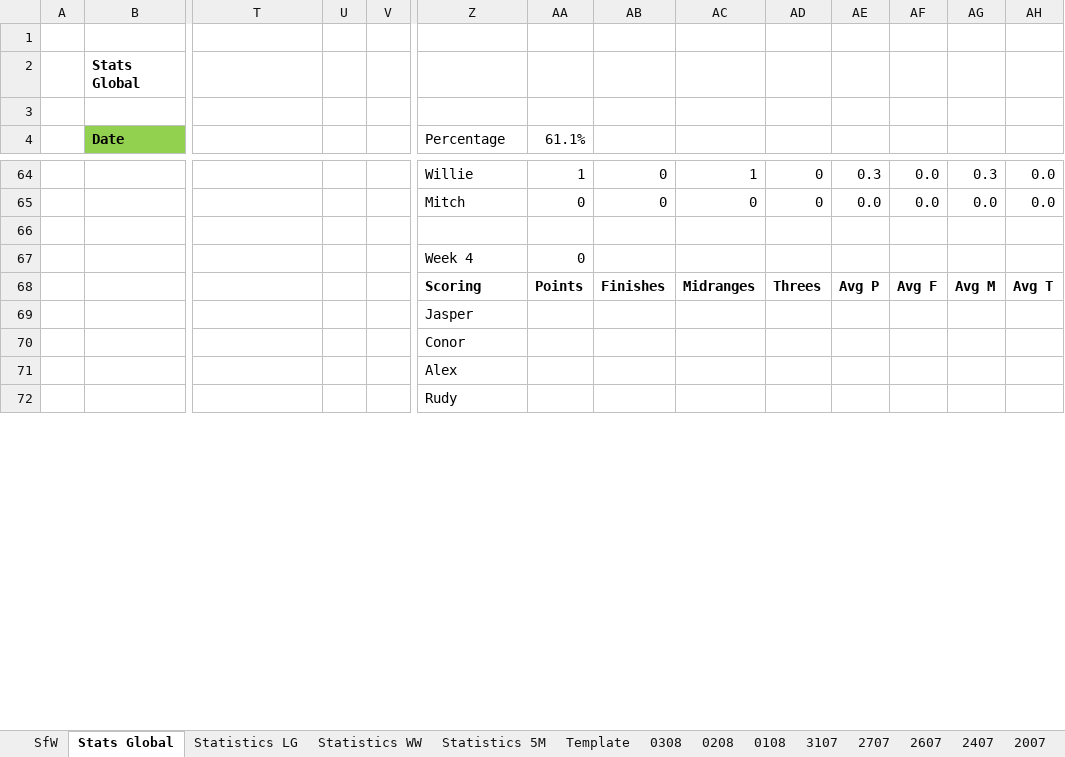
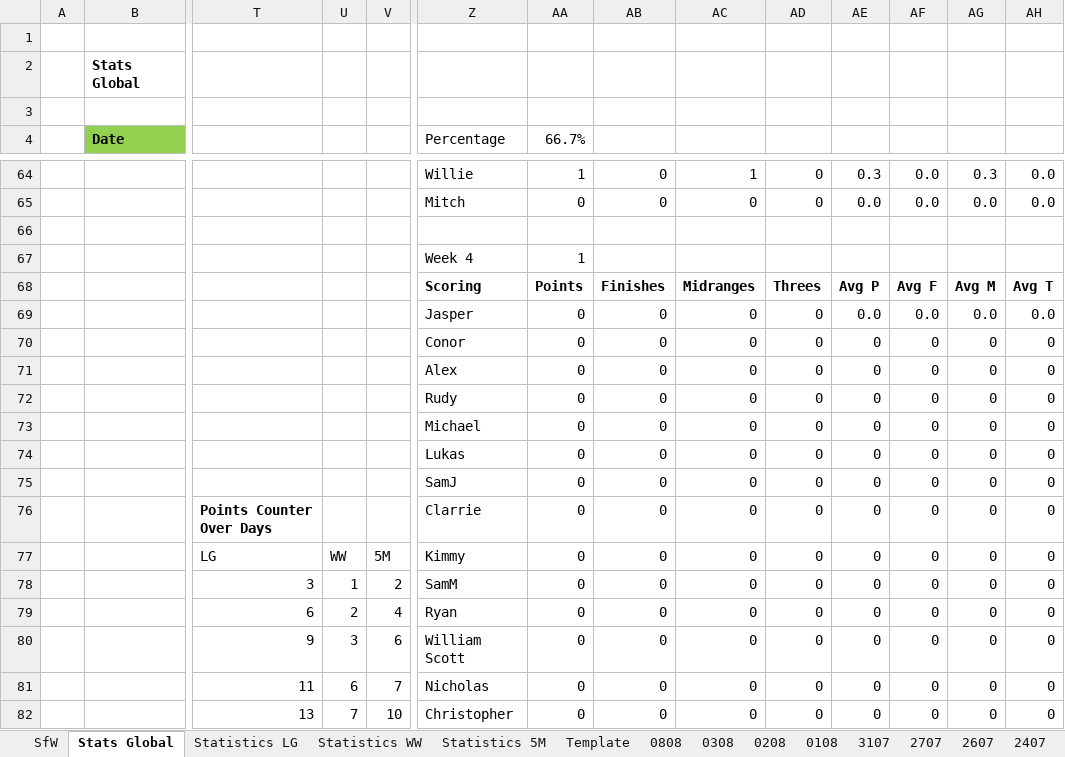
Before and after one commit to KingGoose20/LTBOS3, an Excel workbook: Other Files/PastResults.xlsx, sheet Stats Global, drawn as a sheet; only a part is shown, gaps mark what is left out; the shorter side is filled out with more unchanged rows; values as stored, in another font and other column widths than the file's, no borders; charts and pictures and conditional formats and table styles not drawn; removed rows and columns are numbered as before the commit, all else as after; rows hold the shown columns only; the diff covers the shown part only; the diff names each change by its address in the sheet, - before the commit and + after, or states it on an @@ line.

```diff
--- a/Other Files/PastResults.xlsx (sheet Stats Global)
+++ b/Other Files/PastResults.xlsx (sheet Stats Global)
+sheet tab: 0808
-AA4: 61.1%
+AA4: 66.7%
-AA67 (66.7%): 0
+AA67 (66.7%): 1
-row 69:  |  |  |  |  | Jasper
+row 69:  |  |  |  |  | Jasper | 0 | 0 | 0 | 0 | 0.0 | 0.0 | 0.0 | 0.0
+row 70:  |  |  |  |  | Conor | 0 | 0 | 0 | 0 | 0 | 0 | 0 | 0
+row 71:  |  |  |  |  | Alex | 0 | 0 | 0 | 0 | 0 | 0 | 0 | 0
+row 72:  |  |  |  |  | Rudy | 0 | 0 | 0 | 0 | 0 | 0 | 0 | 0
+row 73:  |  |  |  |  | Michael | 0 | 0 | 0 | 0 | 0 | 0 | 0 | 0
+row 74:  |  |  |  |  | Lukas | 0 | 0 | 0 | 0 | 0 | 0 | 0 | 0
+row 75:  |  |  |  |  | SamJ | 0 | 0 | 0 | 0 | 0 | 0 | 0 | 0
+row 76:  |  | Points Counter Over Days |  |  | Clarrie | 0 | 0 | 0 | 0 | 0 | 0 | 0 | 0
+row 77:  |  | LG | WW | 5M | Kimmy | 0 | 0 | 0 | 0 | 0 | 0 | 0 | 0
+row 78:  |  | 3 | 1 | 2 | SamM | 0 | 0 | 0 | 0 | 0 | 0 | 0 | 0
+row 79:  |  | 6 | 2 | 4 | Ryan | 0 | 0 | 0 | 0 | 0 | 0 | 0 | 0
+row 80:  |  | 9 | 3 | 6 | William Scott | 0 | 0 | 0 | 0 | 0 | 0 | 0 | 0
+row 81:  |  | 11 | 6 | 7 | Nicholas | 0 | 0 | 0 | 0 | 0 | 0 | 0 | 0
+row 82:  |  | 13 | 7 | 10 | Christopher | 0 | 0 | 0 | 0 | 0 | 0 | 0 | 0
```
Also changed, not shown: 7 added rows, 20 removed rows and 151 edited cells elsewhere in this sheet, sheet SfW, sheet Statistics 5M, sheet Statistics WW, sheet Statistics LG, formulas that keep their value, charts or pictures, 4 other files.
